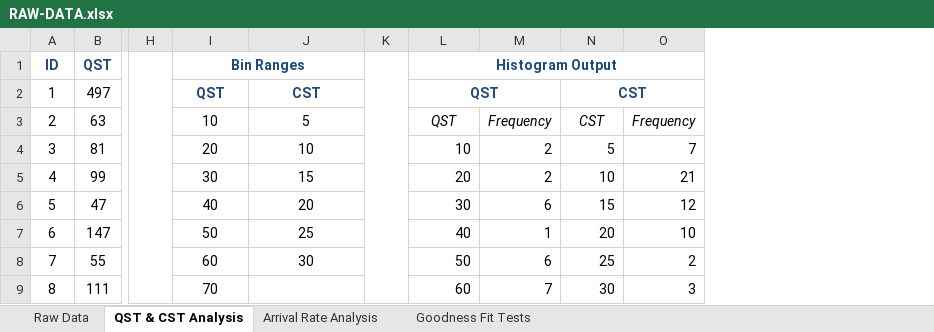
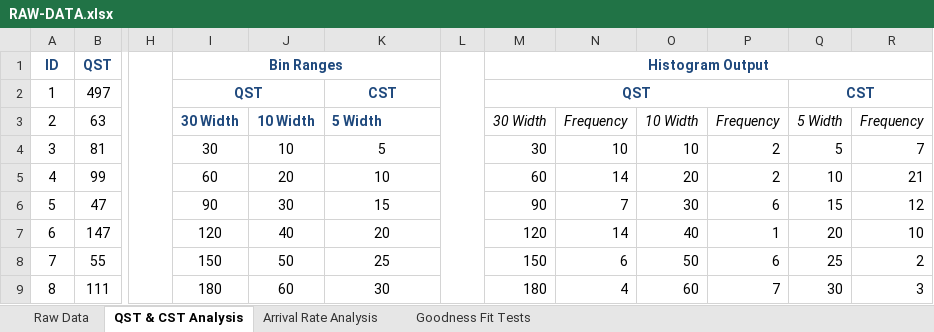
Before and after one commit to mshanoudy/CS1538-Project, an Excel workbook: data/RAW-DATA.xlsx, sheet QST & CST Analysis, drawn as a sheet; only a part is shown, gaps mark what is left out; values as stored, in another font and other column widths than the file's, no borders; charts and pictures not drawn; removed rows and columns are numbered as before the commit, all else as after; the diff covers the shown part only; the diff names each change by its address in the sheet, - before the commit and + after, or states it on an @@ line.

```diff
--- a/data/RAW-DATA.xlsx (sheet QST & CST Analysis)
+++ b/data/RAW-DATA.xlsx (sheet QST & CST Analysis)
+column I, rows 1-9: Bin Ranges | QST | 30 Width | 30 | 60 | 90 | 120 | 150 | 180
+column M, rows 1-9: Histogram Output | QST | 30 Width | 30 | 60 | 90 | 120 | 150 | 180
+column N, rows 3-9: Frequency | 10 | 14 | 7 | 14 | 6 | 4
-J1: Bin Ranges
+J1: (empty)
-I1:J1 merged
-O1: Histogram Output
+O1: (empty)
-L1:O1 merged
-J2: QST
+J2: (empty)
-O2: QST
+O2: (empty)
-L2:M2 merged
-J3: 10
+J3: 10 Width
@@ J3:K3 bold: off → on, text colour: black → #1F497D @@
-K3: 5
+K3: 5 Width
-K3 alignment: center
+K3 alignment: left
-O3: QST
+O3: 10 Width
-Q3: CST
+Q3: 5 Width
-J4: 20
+J4: 10
-K4: 10
+K4: 5
-J5: 30
+J5: 20
-K5: 15
+K5: 10
-J6: 40
+J6: 30
-K6: 20
+K6: 15
-J7: 50
+J7: 40
-K7: 25
+K7: 20
-J8: 60
+J8: 50
-K8: 30
+K8: 25
-J9: 70
+J9: 60
-K9: (empty)
+K9: 30
```
Also changed, not shown: 88 edited cells elsewhere in this sheet, charts or pictures, 3 other files.
